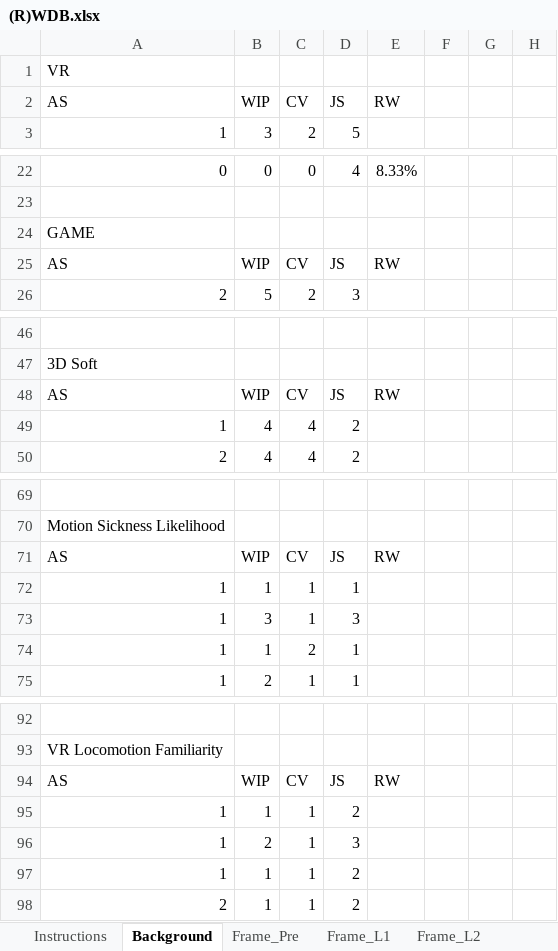
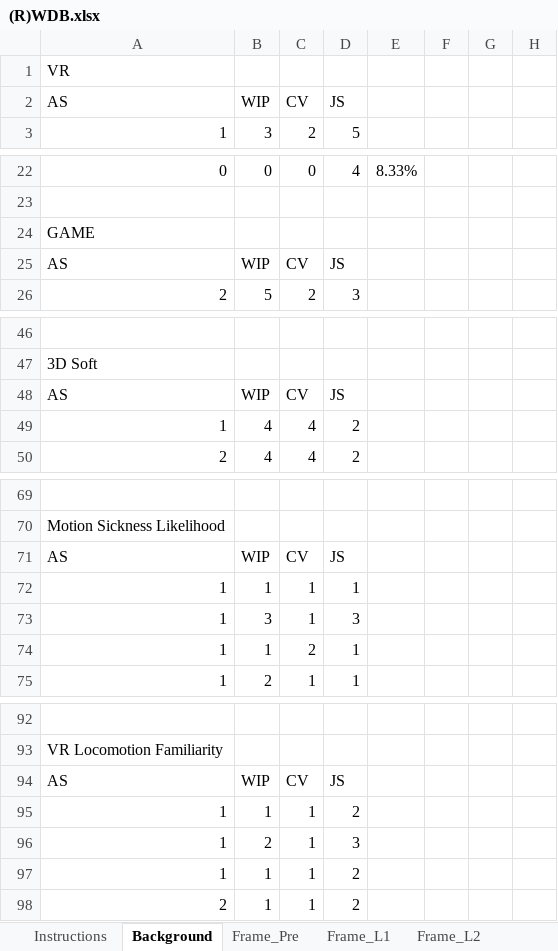
Before and after one commit to VRatPolito/LET-VR, an Excel workbook: Experimental Material/(R)WDB.xlsx, sheet Background, drawn as a sheet; only a part is shown, gaps mark what is left out; values as stored, in another font and other column widths than the file's, no borders; charts and pictures and conditional formats not drawn; the diff names each change by its address in the sheet, - before the commit and + after, or states it on an @@ line.

```diff
--- a/Experimental Material/(R)WDB.xlsx (sheet Background)
+++ b/Experimental Material/(R)WDB.xlsx (sheet Background)
-E2: RW
+E2: (empty)
-E25: RW
+E25: (empty)
-E48: RW
+E48: (empty)
-E71: RW
+E71: (empty)
-E94: RW
+E94: (empty)
```
Also changed, not shown: sheet Directions, sheet Frame_L3, sheet Frame_L2, sheet Frame_L5, sheet Frame_L1, 31 other files.
